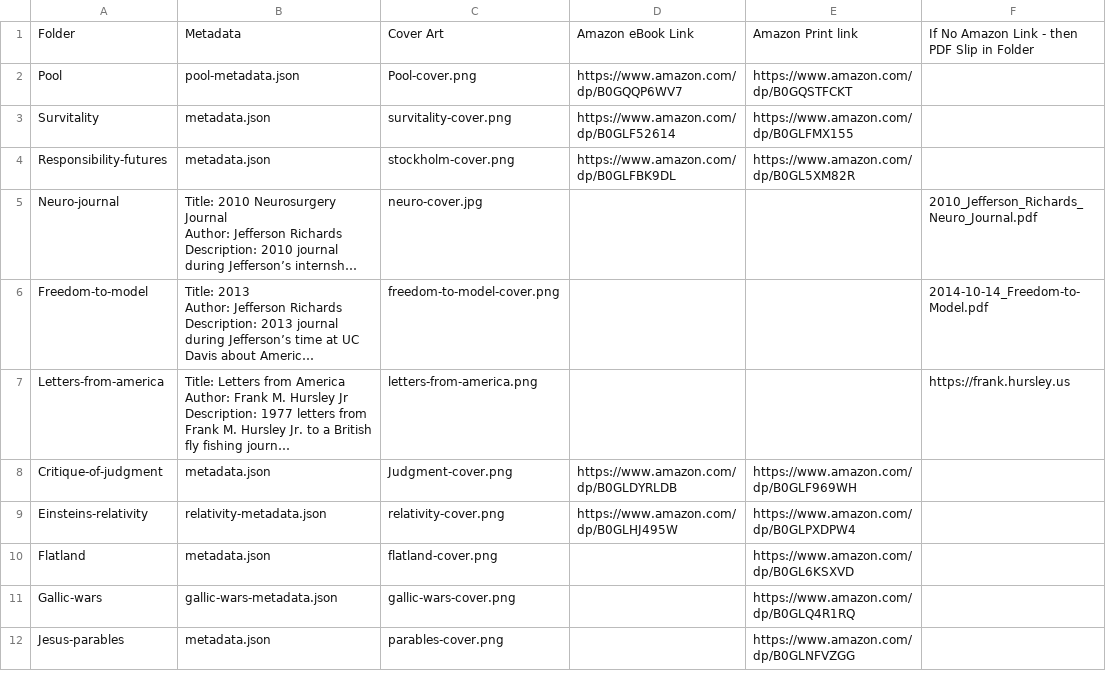
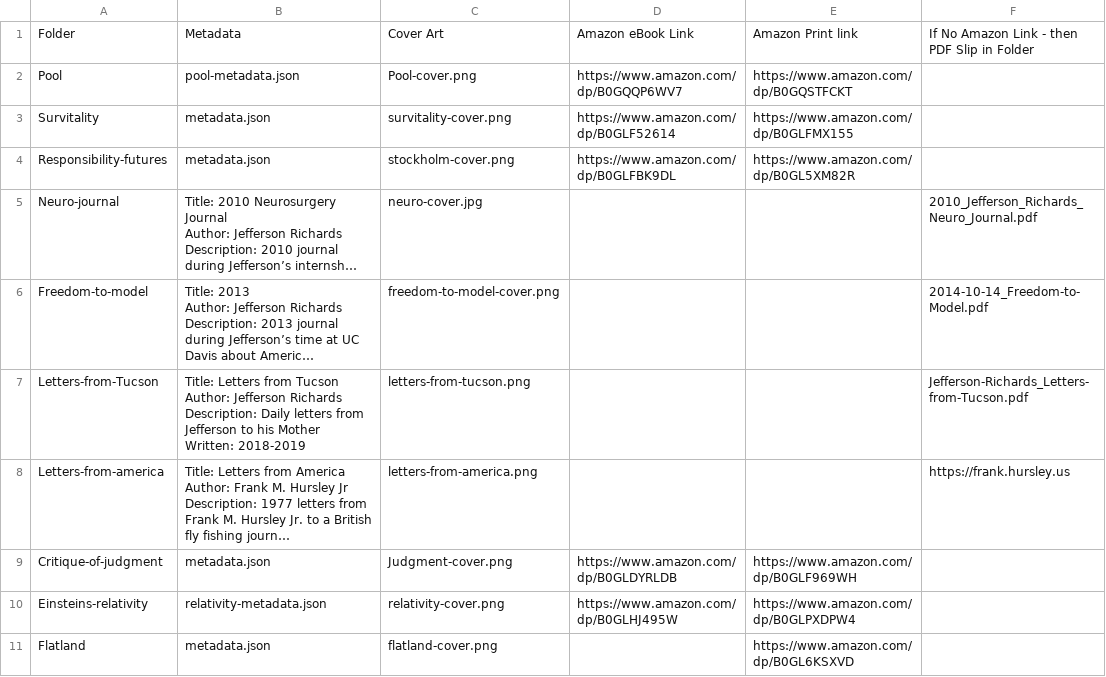
Before and after one commit to jeffy893/perrydime.com, a CSV file: source/publications-prose/Prose-Summary.csv, drawn as a sheet; only a part is shown; the shorter side is filled out with more unchanged rows; long unchanged cells end in …; ↵ is a line break in a cell; the diff names each change by its address in the sheet, - before the commit and + after, or states it on an @@ line.

Commit message:
Add Letters from Tucson to publications prose

```diff
--- a/source/publications-prose/Prose-Summary.csv
+++ b/source/publications-prose/Prose-Summary.csv
+row 7: Letters-from-Tucson | Title: Letters from Tucson ↵ Author: Jefferson Richards ↵ Description: Daily letters from Jefferson to his Mother ↵ Written: 2018-2019 | letters-from-tucson.png |  |  | Jefferson-Richards_Letters-from-Tucson.pdf
```
Also changed, not shown: 5 other files.
